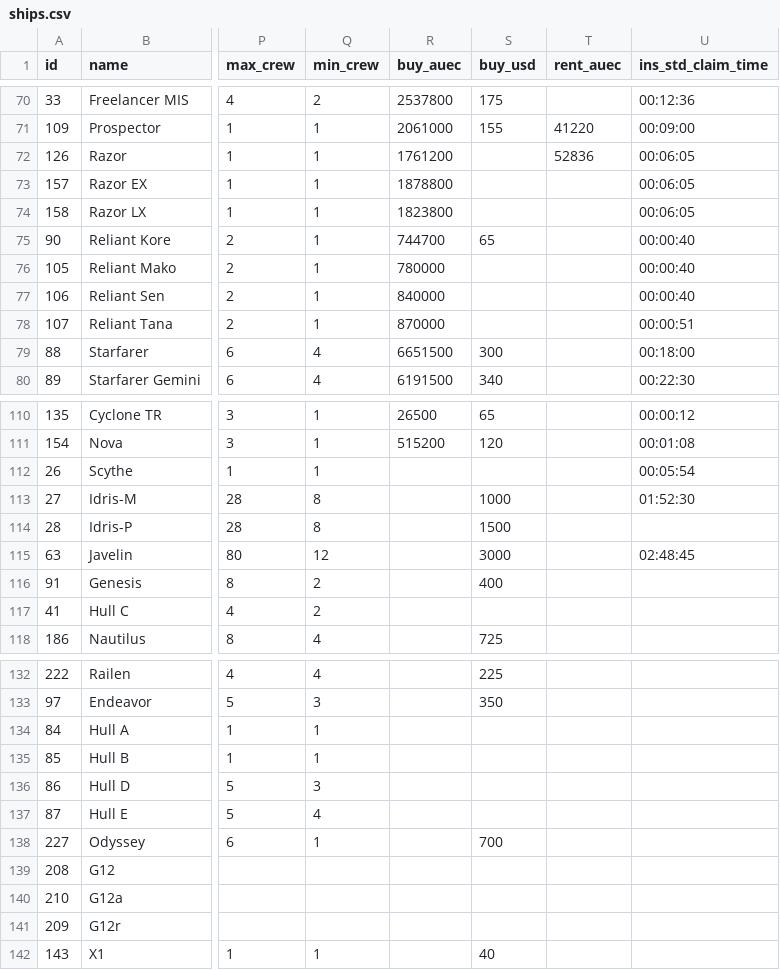
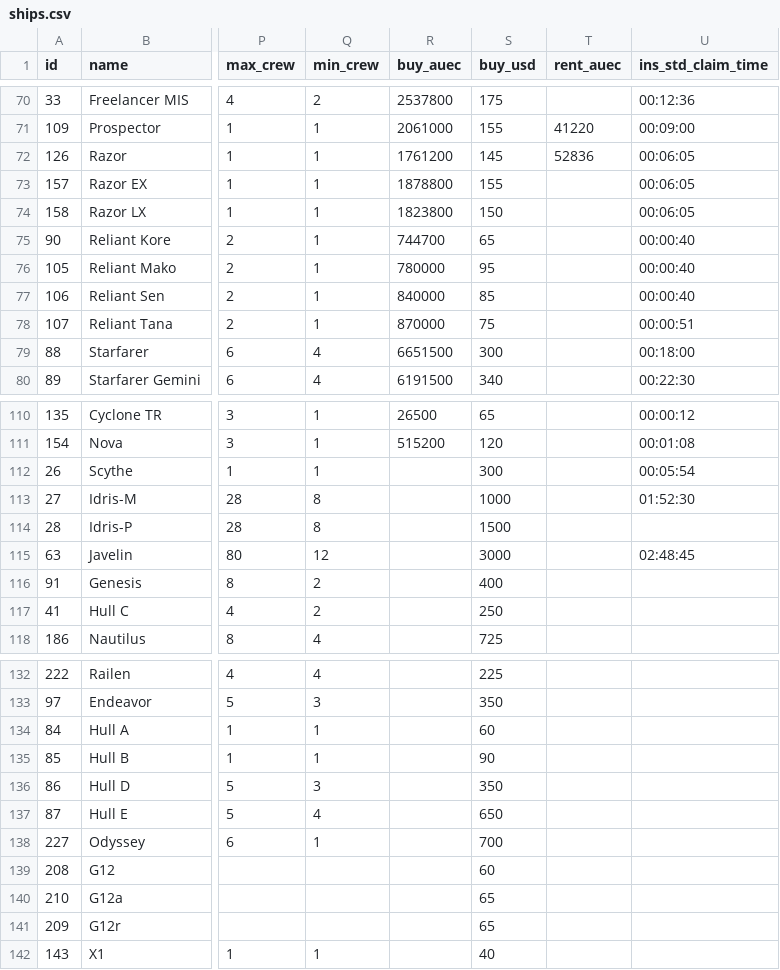
Before and after one commit to kestrel-one/ksm, a CSV file: ships.csv, drawn as a sheet; only a part is shown, gaps mark what is left out; the diff covers the shown part only; the diff names each change by its address in the sheet, - before the commit and + after, or states it on an @@ line.

```diff
--- a/ships.csv
+++ b/ships.csv
-S72 (buy_usd): (empty)
+S72 (buy_usd): 145
-S73 (buy_usd): (empty)
+S73 (buy_usd): 155
-S74 (buy_usd): (empty)
+S74 (buy_usd): 150
-S76 (buy_usd): (empty)
+S76 (buy_usd): 95
-S77 (buy_usd): (empty)
+S77 (buy_usd): 85
-S78 (buy_usd): (empty)
+S78 (buy_usd): 75
-S112 (buy_usd): (empty)
+S112 (buy_usd): 300
-S117 (buy_usd): (empty)
+S117 (buy_usd): 250
-S134 (buy_usd): (empty)
+S134 (buy_usd): 60
-S135 (buy_usd): (empty)
+S135 (buy_usd): 90
-S136 (buy_usd): (empty)
+S136 (buy_usd): 350
-S137 (buy_usd): (empty)
+S137 (buy_usd): 650
-S139 (buy_usd): (empty)
+S139 (buy_usd): 60
-S140:S141 (buy_usd): (empty)
+S140:S141 (buy_usd): 65
```
Also changed, not shown: 6 edited cells elsewhere in this file, 7 other files.
